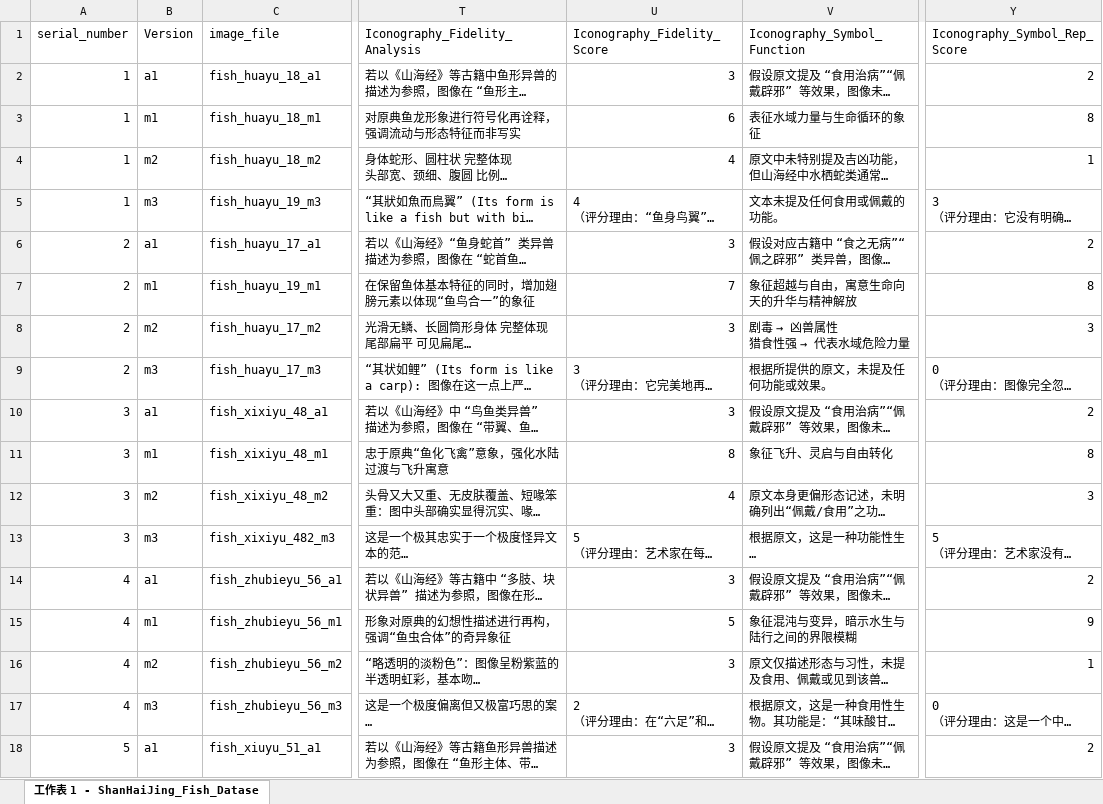
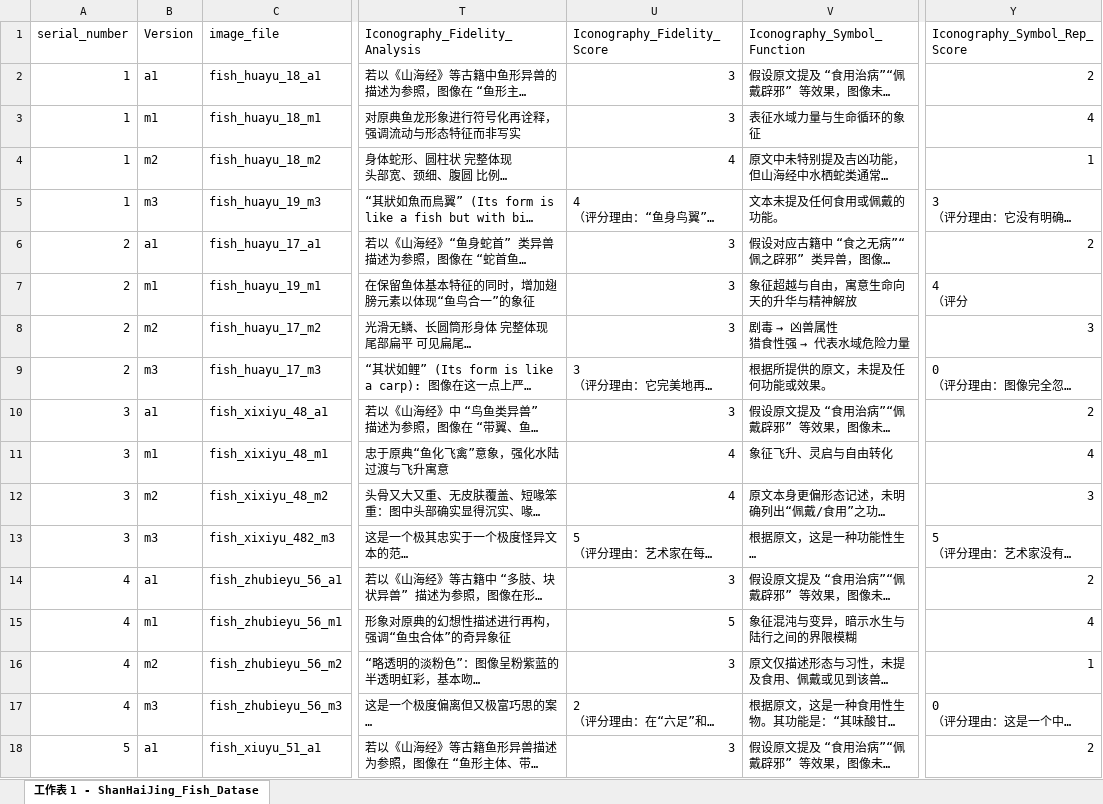
Before and after one commit to kazim01mao/Shjfishimage, an Excel workbook: src/data/SHJ metadata.xlsx, sheet 工作表 1 - ShanHaiJing_Fish_Datase, drawn as a sheet; only a part is shown, gaps mark what is left out; long unchanged cells end in …; values as stored, in another font and other column widths than the file's, no cell formats; ↵ is a line break in a cell; the diff covers the shown part only; the diff names each change by its address in the sheet, - before the commit and + after, or states it on an @@ line.

```diff
--- a/src/data/SHJ metadata.xlsx (sheet 工作表 1 - ShanHaiJing_Fish_Datase)
+++ b/src/data/SHJ metadata.xlsx (sheet 工作表 1 - ShanHaiJing_Fish_Datase)
-U3 (Iconography_Fidelity_Score): 6
+U3 (Iconography_Fidelity_Score): 3
-Y3 (Iconography_Symbol_Rep_Score): 8
+Y3 (Iconography_Symbol_Rep_Score): 4
-U7 (Iconography_Fidelity_Score): 7
+U7 (Iconography_Fidelity_Score): 3
-Y7 (Iconography_Symbol_Rep_Score): 8
+Y7 (Iconography_Symbol_Rep_Score): 4 ↵ （评分
-U11 (Iconography_Fidelity_Score): 8
+U11 (Iconography_Fidelity_Score): 4
-Y11 (Iconography_Symbol_Rep_Score): 8
+Y11 (Iconography_Symbol_Rep_Score): 4
-Y15 (Iconography_Symbol_Rep_Score): 9
+Y15 (Iconography_Symbol_Rep_Score): 4
```
Also changed, not shown: 52 edited cells elsewhere in this sheet, cell formats, 3 other files.
